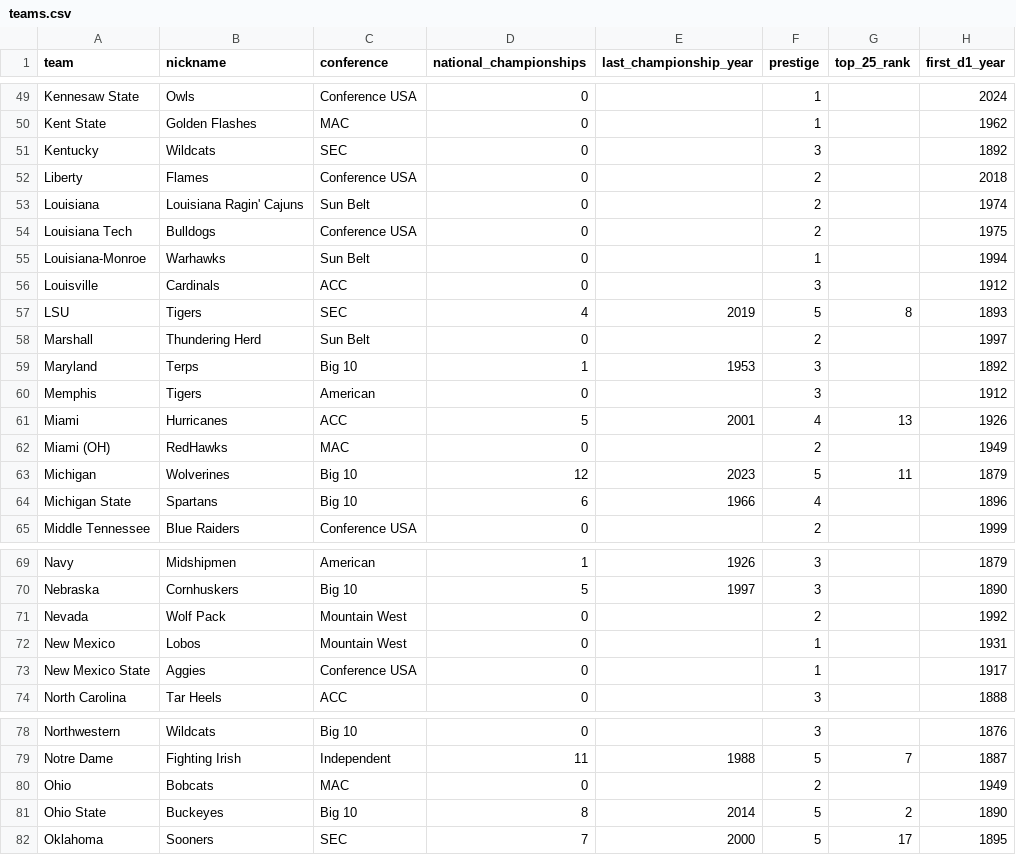
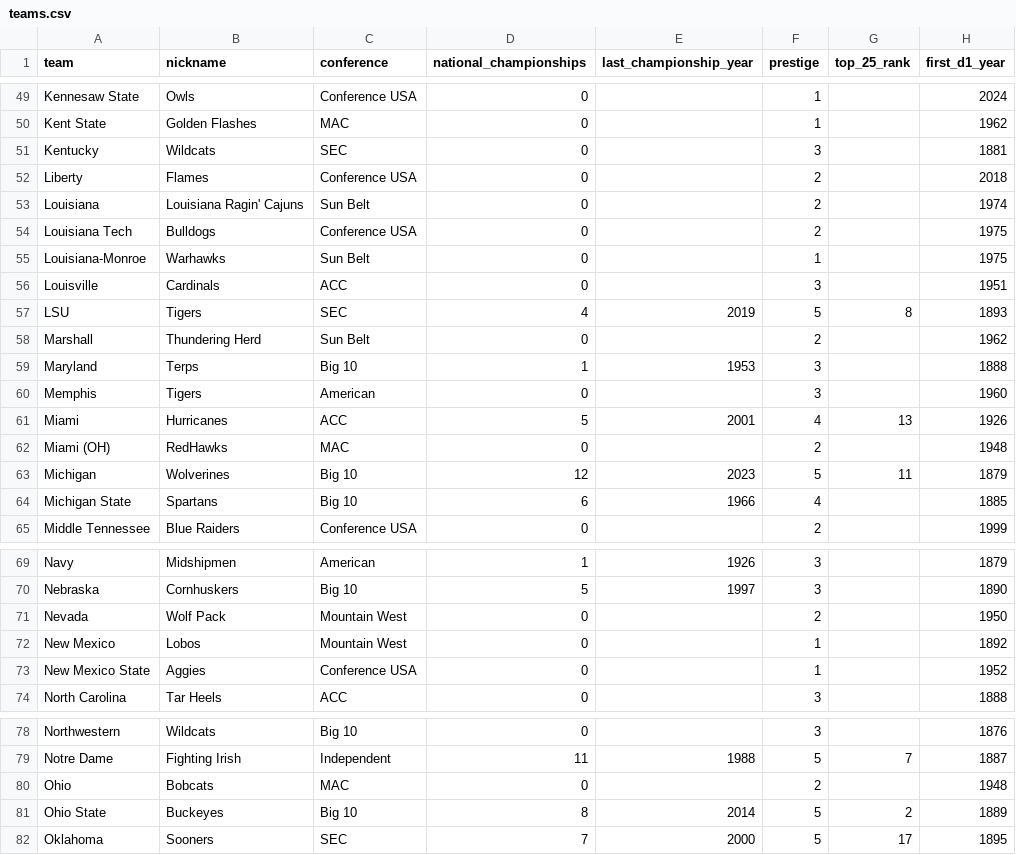
Before and after one commit to GeekySuperset/dynasty-draw, a CSV file: data/teams.csv, drawn as a sheet; only a part is shown, gaps mark what is left out; the diff covers the shown part only.

Commit message:
Fixed first D1 year

```diff
--- a/data/teams.csv
+++ b/data/teams.csv
@@ -50,3 +50,3 @@ Kennesaw State,Owls,Conference USA,0,,1,,2024
 Kent State,Golden Flashes,MAC,0,,1,,1962
-Kentucky,Wildcats,SEC,0,,3,,1892
+Kentucky,Wildcats,SEC,0,,3,,1881
 Liberty,Flames,Conference USA,0,,2,,2018
@@ -54,12 +54,12 @@ Louisiana,Louisiana Ragin' Cajuns,Sun Belt,0,,2,,1974
 Louisiana Tech,Bulldogs,Conference USA,0,,2,,1975
-Louisiana-Monroe,Warhawks,Sun Belt,0,,1,,1994
-Louisville,Cardinals,ACC,0,,3,,1912
+Louisiana-Monroe,Warhawks,Sun Belt,0,,1,,1975
+Louisville,Cardinals,ACC,0,,3,,1951
 LSU,Tigers,SEC,4,2019,5,8,1893
-Marshall,Thundering Herd,Sun Belt,0,,2,,1997
-Maryland,Terps,Big 10,1,1953,3,,1892
-Memphis,Tigers,American,0,,3,,1912
+Marshall,Thundering Herd,Sun Belt,0,,2,,1962
+Maryland,Terps,Big 10,1,1953,3,,1888
+Memphis,Tigers,American,0,,3,,1960
 Miami,Hurricanes,ACC,5,2001,4,13,1926
-Miami (OH),RedHawks,MAC,0,,2,,1949
+Miami (OH),RedHawks,MAC,0,,2,,1948
 Michigan,Wolverines,Big 10,12,2023,5,11,1879
-Michigan State,Spartans,Big 10,6,1966,4,,1896
+Michigan State,Spartans,Big 10,6,1966,4,,1885
 Middle Tennessee,Blue Raiders,Conference USA,0,,2,,1999
@@ -70,5 +70,5 @@ Navy,Midshipmen,American,1,1926,3,,1879
 Nebraska,Cornhuskers,Big 10,5,1997,3,,1890
-Nevada,Wolf Pack,Mountain West,0,,2,,1992
-New Mexico,Lobos,Mountain West,0,,1,,1931
-New Mexico State,Aggies,Conference USA,0,,1,,1917
+Nevada,Wolf Pack,Mountain West,0,,2,,1950
+New Mexico,Lobos,Mountain West,0,,1,,1892
+New Mexico State,Aggies,Conference USA,0,,1,,1952
 North Carolina,Tar Heels,ACC,0,,3,,1888
@@ -79,4 +79,4 @@ Northwestern,Wildcats,Big 10,0,,3,,1876
 Notre Dame,Fighting Irish,Independent,11,1988,5,7,1887
-Ohio,Bobcats,MAC,0,,2,,1949
-Ohio State,Buckeyes,Big 10,8,2014,5,2,1890
+Ohio,Bobcats,MAC,0,,2,,1948
+Ohio State,Buckeyes,Big 10,8,2014,5,2,1889
 Oklahoma,Sooners,SEC,7,2000,5,17,1895
```
Also changed, not shown: 1 moved row and 33 edited cells elsewhere in this file.
